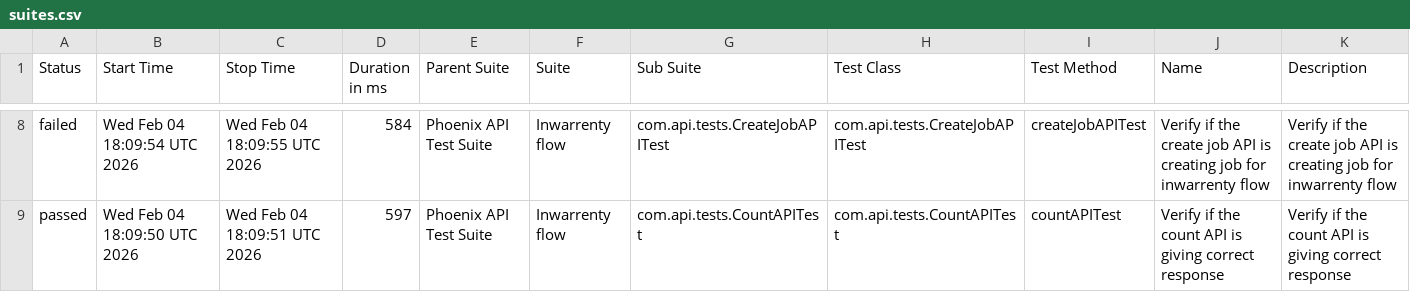
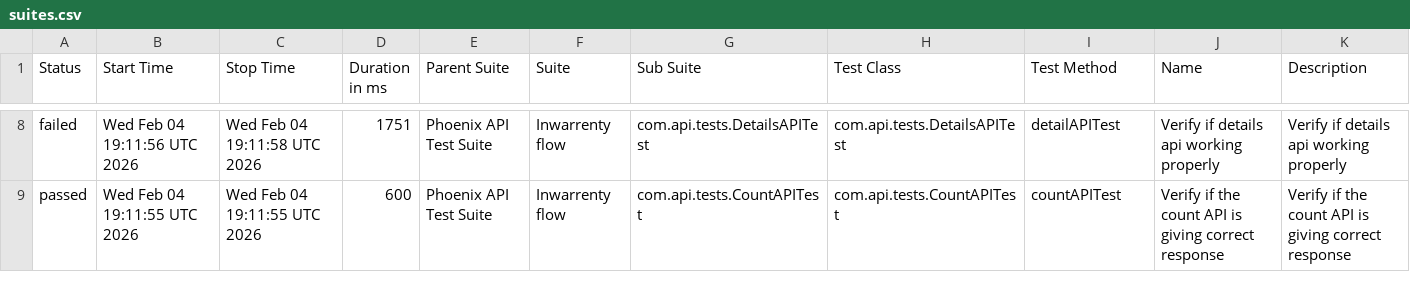
Before and after one commit to AbhijitNaik05/PhoenixTestAutomationFramework, a CSV file: data/suites.csv, drawn as a sheet; only a part is shown, gaps mark what is left out; the diff covers the shown part only.

```diff
--- a/data/suites.csv
+++ b/data/suites.csv
@@ -8,2 +8,2 @@
-"failed","Wed Feb 04 18:09:54 UTC 2026","Wed Feb 04 18:09:55 UTC 2026","584","Phoenix API Test Suite","Inwarrenty flow","com.api.tests.CreateJobAPITest","com.api.tests.CreateJobAPITest","createJobAPITest","Verify if the create job API is creating job for inwarrenty flow","Verify if the create job API is creating job for inwarrenty flow"
-"passed","Wed Feb 04 18:09:50 UTC 2026","Wed Feb 04 18:09:51 UTC 2026","597","Phoenix API Test Suite","Inwarrenty flow","com.api.tests.CountAPITest","com.api.tests.CountAPITest","countAPITest","Verify if the count API is giving correct response","Verify if the count API is giving correct response"
+"failed","Wed Feb 04 19:11:56 UTC 2026","Wed Feb 04 19:11:58 UTC 2026","1751","Phoenix API Test Suite","Inwarrenty flow","com.api.tests.DetailsAPITest","com.api.tests.DetailsAPITest","detailAPITest","Verify if details api working properly","Verify if details api working properly"
+"passed","Wed Feb 04 19:11:55 UTC 2026","Wed Feb 04 19:11:55 UTC 2026","600","Phoenix API Test Suite","Inwarrenty flow","com.api.tests.CountAPITest","com.api.tests.CountAPITest","countAPITest","Verify if the count API is giving correct response","Verify if the count API is giving correct response"
```
Also changed, not shown: 1 added row, 1 removed row and 28 edited cells elsewhere in this file, data/behaviors.csv, 51 other files.
